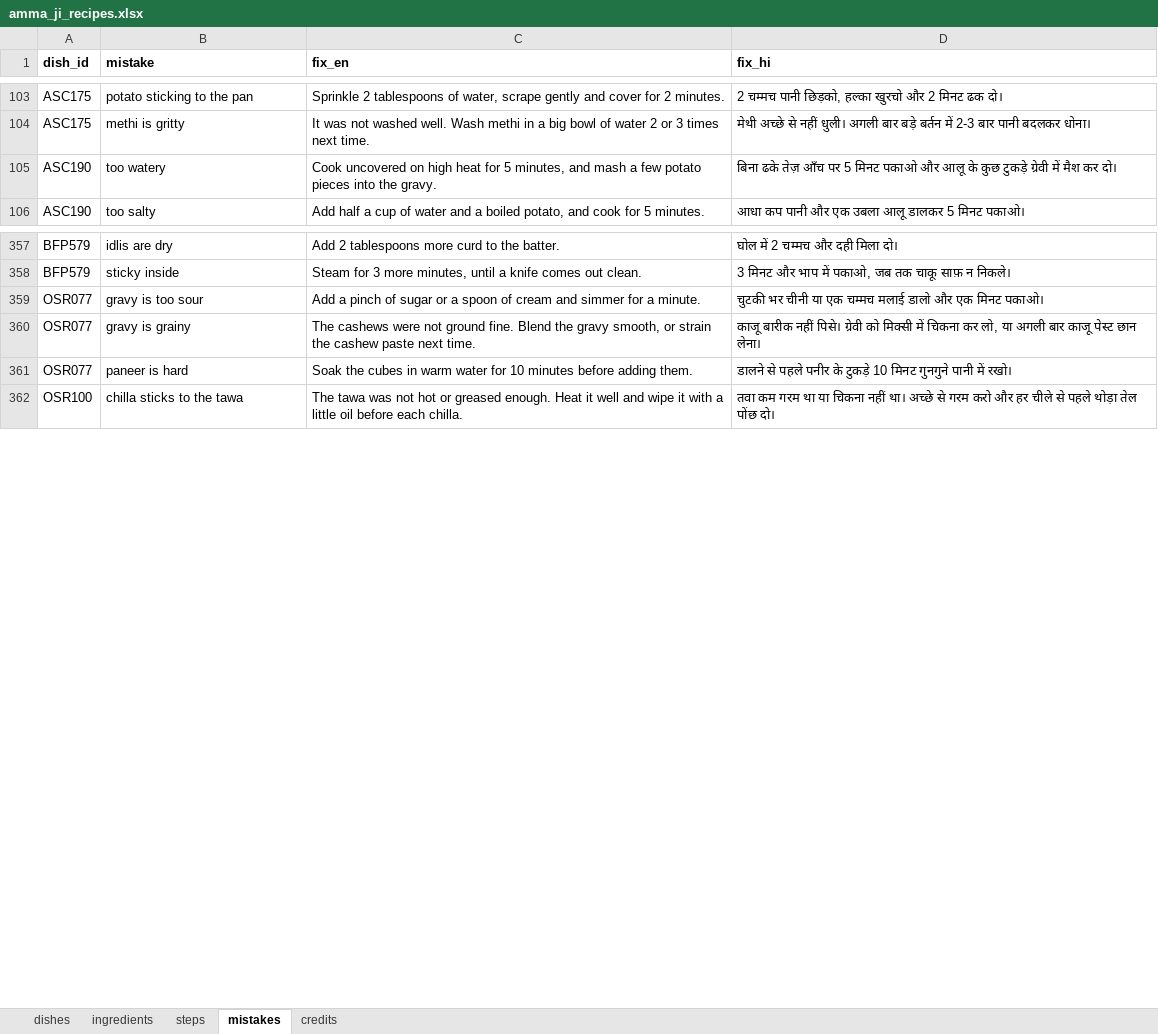
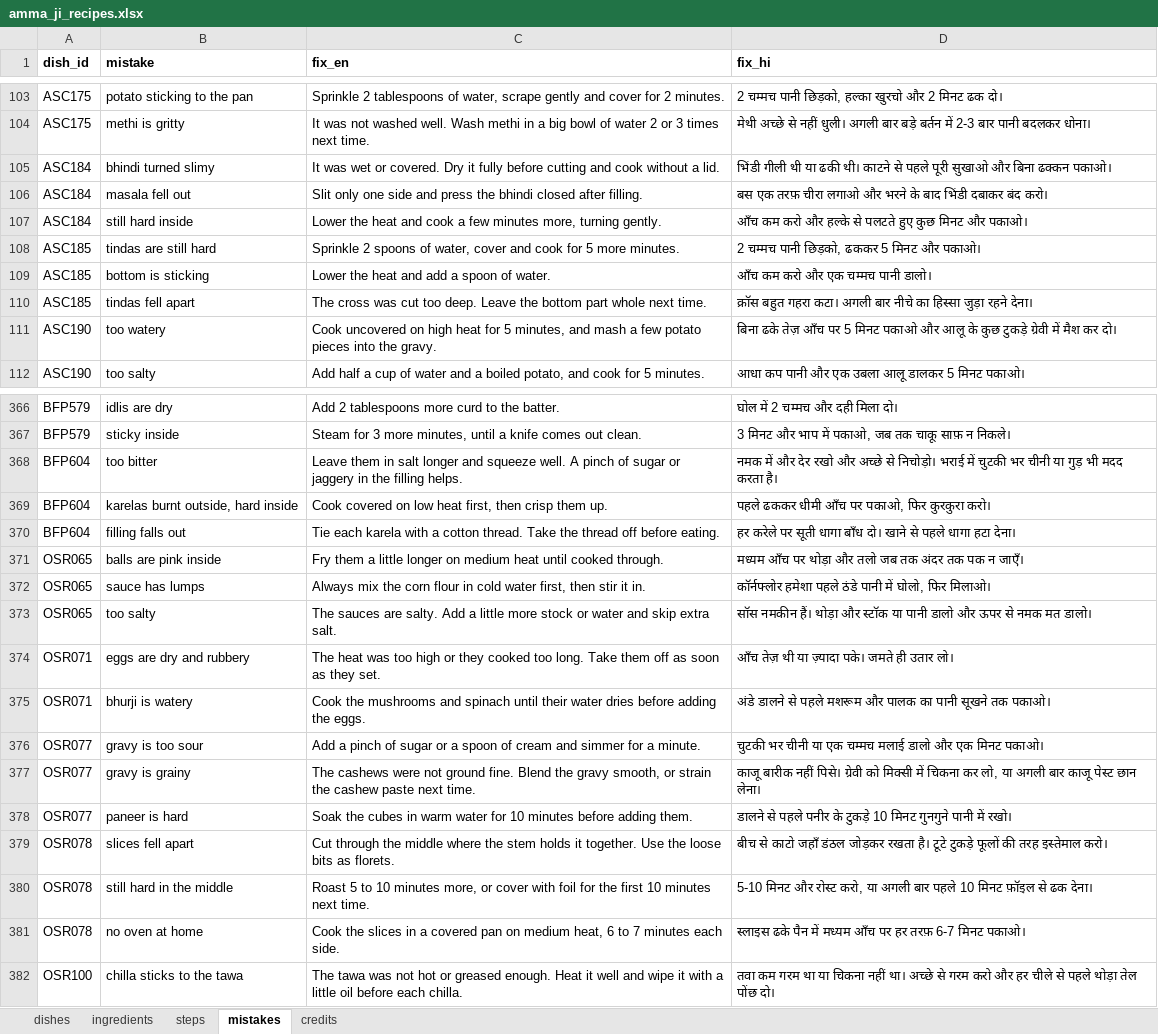
Before and after one commit to arshchatrath/amma-ji, an Excel workbook: data/amma_ji_recipes.xlsx, sheet mistakes, drawn as a sheet; only a part is shown, gaps mark what is left out; values as stored, in another font and other column widths than the file's, no borders; the diff covers the shown part only; the diff names each change by its address in the sheet, - before the commit and + after, or states it on an @@ line.

```diff
--- a/data/amma_ji_recipes.xlsx (sheet mistakes)
+++ b/data/amma_ji_recipes.xlsx (sheet mistakes)
+row 105: ASC184 | bhindi turned slimy | It was wet or covered. Dry it fully before cutting and cook without a lid. | भिंडी गीली थी या ढकी थी। काटने से पहले पूरी सुखाओ और बिना ढक्कन पकाओ।
+row 106: ASC184 | masala fell out | Slit only one side and press the bhindi closed after filling. | बस एक तरफ़ चीरा लगाओ और भरने के बाद भिंडी दबाकर बंद करो।
+row 107: ASC184 | still hard inside | Lower the heat and cook a few minutes more, turning gently. | आँच कम करो और हल्के से पलटते हुए कुछ मिनट और पकाओ।
+row 108: ASC185 | tindas are still hard | Sprinkle 2 spoons of water, cover and cook for 5 more minutes. | 2 चम्मच पानी छिड़को, ढककर 5 मिनट और पकाओ।
+row 109: ASC185 | bottom is sticking | Lower the heat and add a spoon of water. | आँच कम करो और एक चम्मच पानी डालो।
+row 110: ASC185 | tindas fell apart | The cross was cut too deep. Leave the bottom part whole next time. | क्रॉस बहुत गहरा कटा। अगली बार नीचे का हिस्सा जुड़ा रहने देना।
+row 368: BFP604 | too bitter | Leave them in salt longer and squeeze well. A pinch of sugar or jaggery in the filling helps. | नमक में और देर रखो और अच्छे से निचोड़ो। भराई में चुटकी भर चीनी या गुड़ भी मदद करता है।
+row 369: BFP604 | karelas burnt outside, hard inside | Cook covered on low heat first, then crisp them up. | पहले ढककर धीमी आँच पर पकाओ, फिर कुरकुरा करो।
+row 370: BFP604 | filling falls out | Tie each karela with a cotton thread. Take the thread off before eating. | हर करेले पर सूती धागा बाँध दो। खाने से पहले धागा हटा देना।
+row 371: OSR065 | balls are pink inside | Fry them a little longer on medium heat until cooked through. | मध्यम आँच पर थोड़ा और तलो जब तक अंदर तक पक न जाएँ।
+row 372: OSR065 | sauce has lumps | Always mix the corn flour in cold water first, then stir it in. | कॉर्नफ्लोर हमेशा पहले ठंडे पानी में घोलो, फिर मिलाओ।
+row 373: OSR065 | too salty | The sauces are salty. Add a little more stock or water and skip extra salt. | सॉस नमकीन हैं। थोड़ा और स्टॉक या पानी डालो और ऊपर से नमक मत डालो।
+row 374: OSR071 | eggs are dry and rubbery | The heat was too high or they cooked too long. Take them off as soon as they set. | आँच तेज़ थी या ज़्यादा पके। जमते ही उतार लो।
+row 375: OSR071 | bhurji is watery | Cook the mushrooms and spinach until their water dries before adding the eggs. | अंडे डालने से पहले मशरूम और पालक का पानी सूखने तक पकाओ।
+row 379: OSR078 | slices fell apart | Cut through the middle where the stem holds it together. Use the loose bits as florets. | बीच से काटो जहाँ डंठल जोड़कर रखता है। टूटे टुकड़े फूलों की तरह इस्तेमाल करो।
+row 380: OSR078 | still hard in the middle | Roast 5 to 10 minutes more, or cover with foil for the first 10 minutes next time. | 5-10 मिनट और रोस्ट करो, या अगली बार पहले 10 मिनट फ़ॉइल से ढक देना।
+row 381: OSR078 | no oven at home | Cook the slices in a covered pan on medium heat, 6 to 7 minutes each side. | स्लाइस ढके पैन में मध्यम आँच पर हर तरफ़ 6-7 मिनट पकाओ।
```
Also changed, not shown: 9 added rows elsewhere in this sheet, sheet steps, sheet dishes, sheet ingredients, 8 other files.
